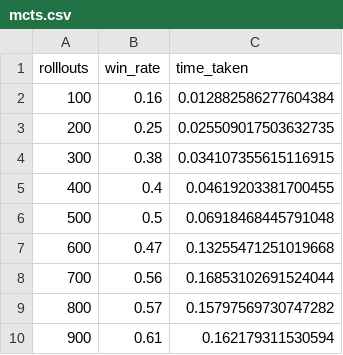
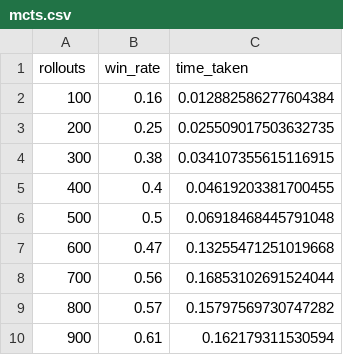
Before and after one commit to syeda-23/Connect4, a CSV file: backend/gameplay/results/mcts.csv, drawn as a sheet.

```diff
--- a/backend/gameplay/results/mcts.csv
+++ b/backend/gameplay/results/mcts.csv
@@ -1,2 +1,2 @@
-rolllouts,win_rate,time_taken
+rollouts,win_rate,time_taken
 100,0.16,0.012882586277604384
```
Also changed, not shown: 2 other files.
